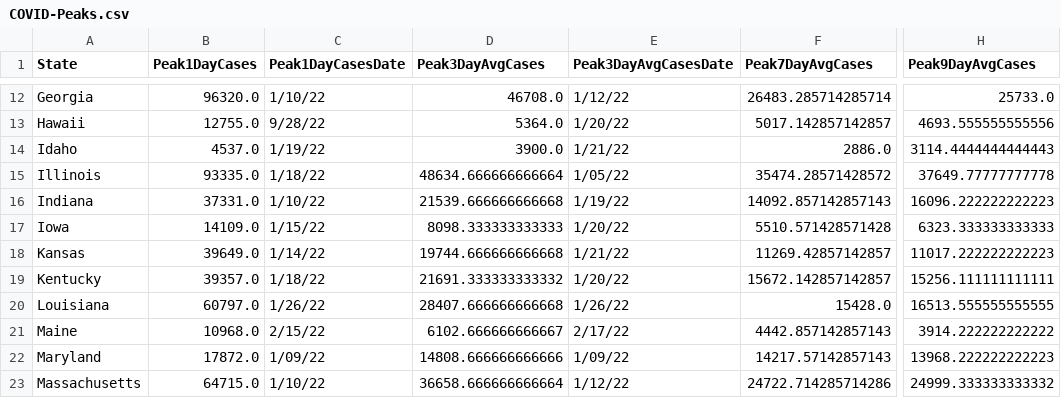
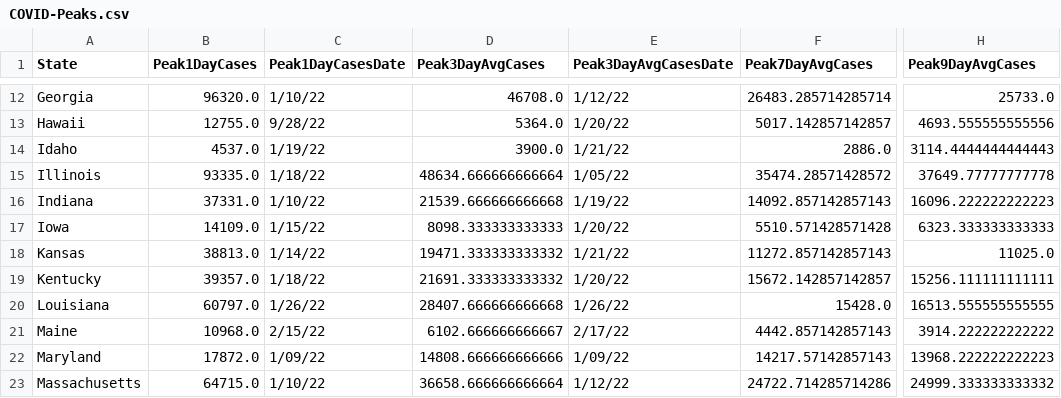
Before and after one commit to painmanagementcollaboratory/Rolling-Peak-COVID-Data-by-State, a CSV file: COVID-Peaks.csv, drawn as a sheet; only a part is shown, gaps mark what is left out; the diff names each change by its address in the sheet, - before the commit and + after, or states it on an @@ line.

```diff
--- a/COVID-Peaks.csv
+++ b/COVID-Peaks.csv
-B18 (Peak1DayCases): 39649.0
+B18 (Peak1DayCases): 38813.0
-D18 (Peak3DayAvgCases): 19744.666666666668
+D18 (Peak3DayAvgCases): 19471.333333333332
-F18 (Peak7DayAvgCases): 11269.42857142857
+F18 (Peak7DayAvgCases): 11272.857142857143
-H18 (Peak9DayAvgCases): 11017.222222222223
+H18 (Peak9DayAvgCases): 11025.0
```
Also changed, not shown: data/COVID-19-Cases-USA-By-State.csv, data/COVID-19-Deaths-USA-By-State.csv.
